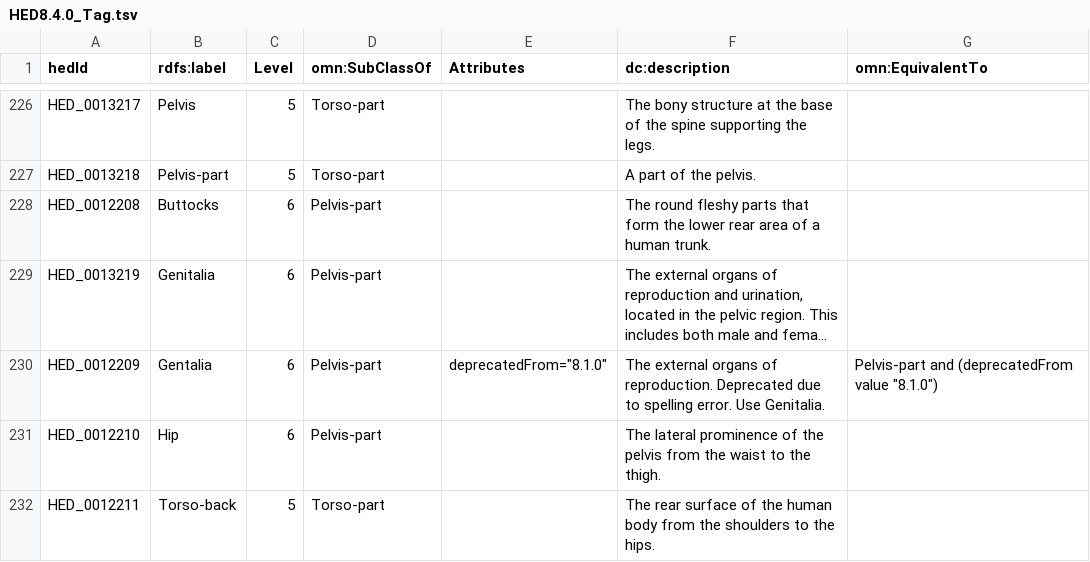
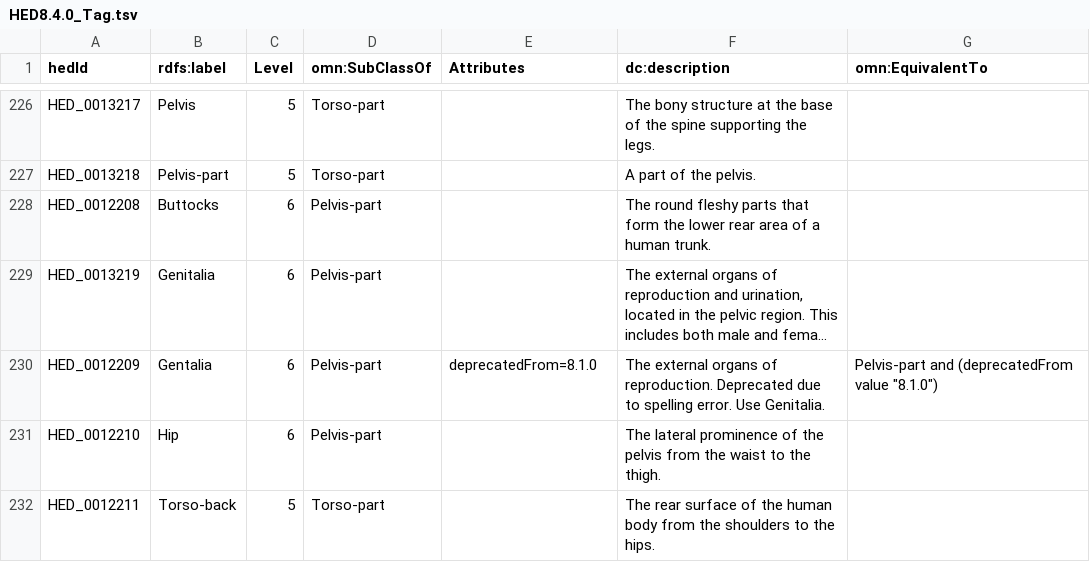
Before and after one commit to hed-standard/hed-schemas, a TSV file: standard_schema/prerelease/hedtsv/HED8.4.0/HED8.4.0_Tag.tsv, drawn as a sheet; only a part is shown, gaps mark what is left out; long unchanged cells end in …; the diff names each change by its address in the sheet, - before the commit and + after, or states it on an @@ line.

Commit message:
Updated the quotes on deprecatedFrom

```diff
--- a/standard_schema/prerelease/hedtsv/HED8.4.0/HED8.4.0_Tag.tsv
+++ b/standard_schema/prerelease/hedtsv/HED8.4.0/HED8.4.0_Tag.tsv
-E230 (Attributes): deprecatedFrom="8.1.0"
+E230 (Attributes): deprecatedFrom=8.1.0
```
